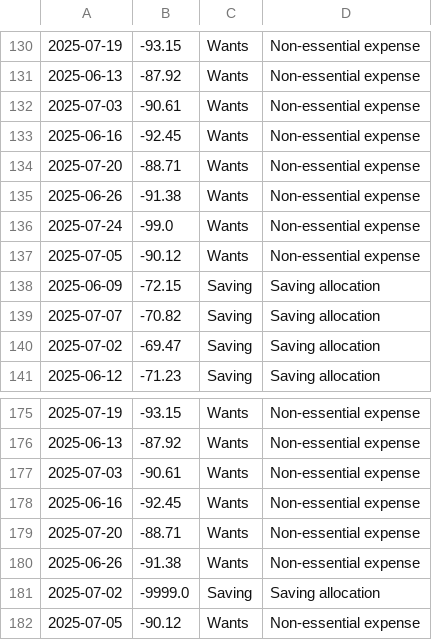
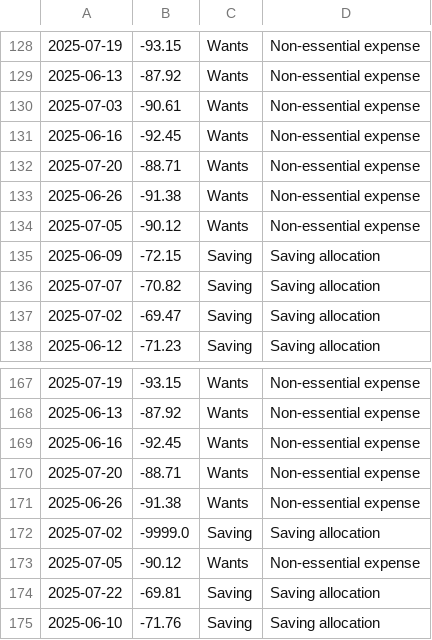
Before and after one commit to MegumiSharp/Python-Finance-Manager, a CSV file: export/db_export.csv, drawn as a sheet; only a part is shown, gaps mark what is left out; the shorter side is filled out with more unchanged rows; the diff covers the shown part only; the diff names each change by its address in the sheet, - before the commit and + after, or states it on an @@ line.

```diff
--- a/export/db_export.csv
+++ b/export/db_export.csv
-row 136: 2025-07-24 | -99.0 | Wants | Non-essential expense
-row 177: 2025-07-03 | -90.61 | Wants | Non-essential expense
```
Also changed, not shown: 10 removed rows elsewhere in this file, 6 other files.
